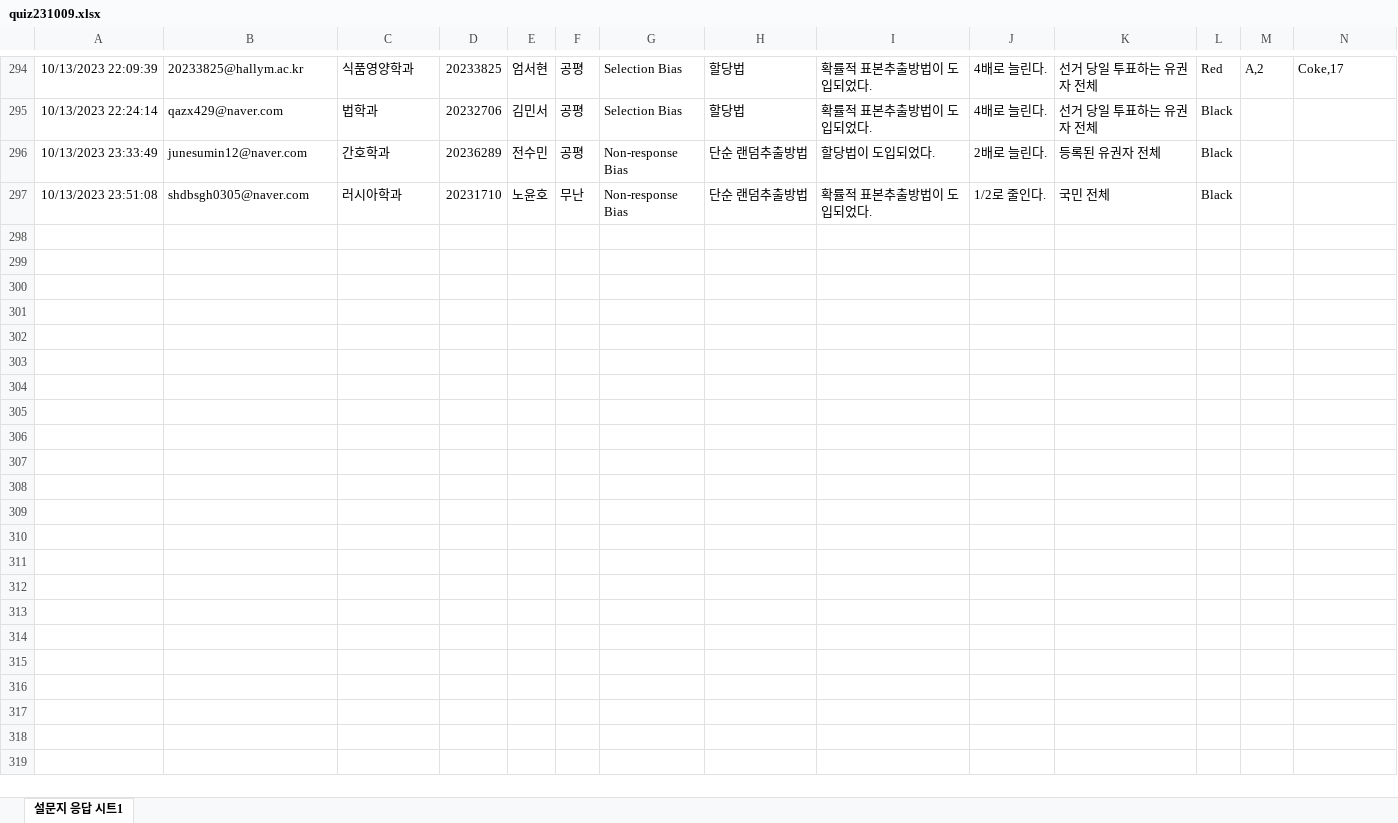
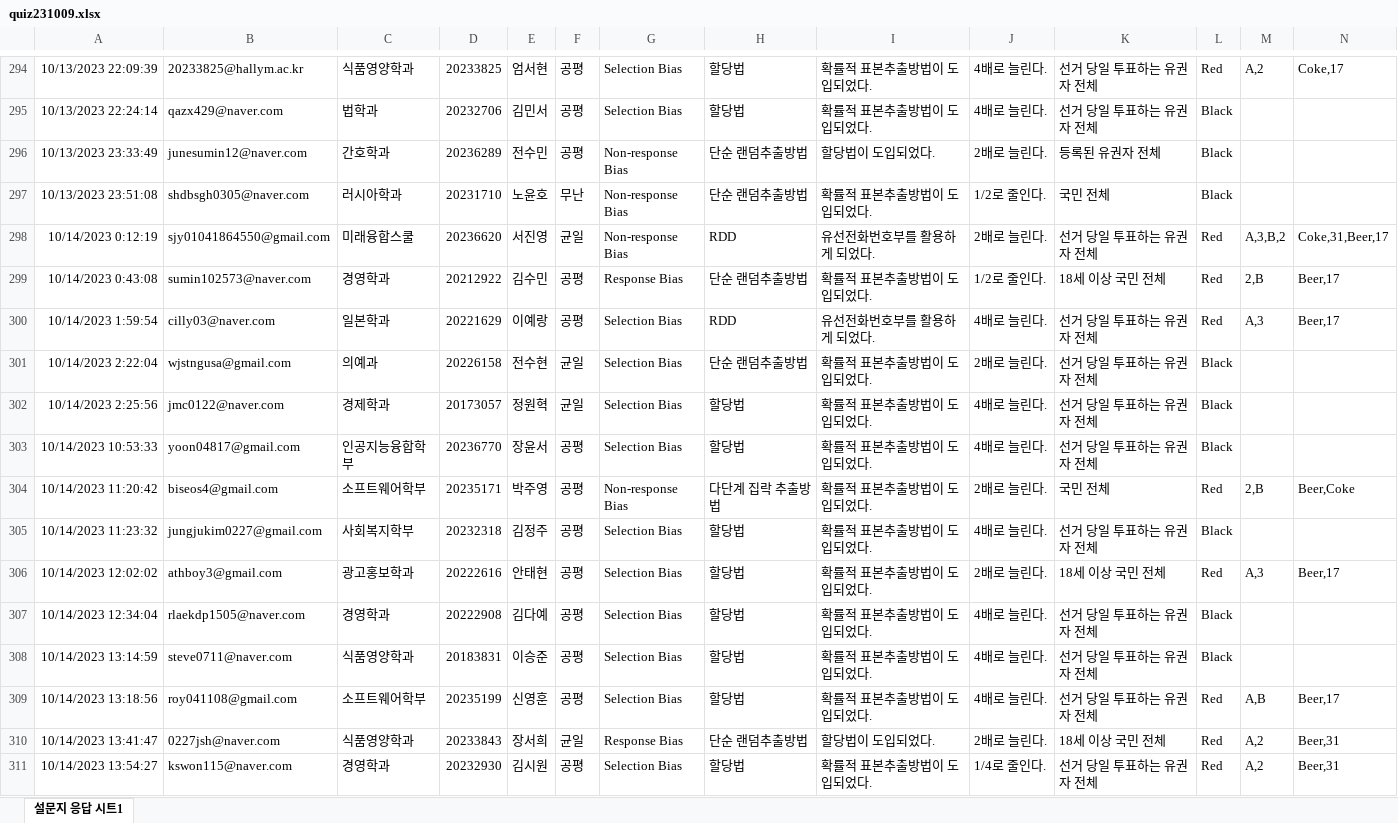
Before and after one commit to kwlee58/class202302, an Excel workbook: R/data/quiz231009.xlsx, sheet 설문지 응답 시트1, drawn as a sheet; only a part is shown, gaps mark what is left out; values as stored, in another font and other column widths than the file's, no borders; rows hold the shown columns only; the diff names each change by its address in the sheet, - before the commit and + after, or states it on an @@ line.

```diff
--- a/R/data/quiz231009.xlsx (sheet 설문지 응답 시트1)
+++ b/R/data/quiz231009.xlsx (sheet 설문지 응답 시트1)
+row 298: 10/14/2023 0:12:19 | sjy01041864550@gmail.com | 미래융합스쿨 | 20236620 | 서진영 | 균일 | Non-response Bias | RDD | 유선전화번호부를 활용하게 되었다. | 2배로 늘린다. | 선거 당일 투표하는 유권자 전체 | Red | A,3,B,2 | Coke,31,Beer,17
+row 299: 10/14/2023 0:43:08 | sumin102573@naver.com | 경영학과 | 20212922 | 김수민 | 공평 | Response Bias | 단순 랜덤추출방법 | 확률적 표본추출방법이 도입되었다. | 1/2로 줄인다. | 18세 이상 국민 전체 | Red | 2,B | Beer,17
+row 300: 10/14/2023 1:59:54 | cilly03@naver.com | 일본학과 | 20221629 | 이예랑 | 공평 | Selection Bias | RDD | 유선전화번호부를 활용하게 되었다. | 4배로 늘린다. | 선거 당일 투표하는 유권자 전체 | Red | A,3 | Beer,17
+row 301: 10/14/2023 2:22:04 | wjstngusa@gmail.com | 의예과 | 20226158 | 전수현 | 균일 | Selection Bias | 단순 랜덤추출방법 | 확률적 표본추출방법이 도입되었다. | 2배로 늘린다. | 선거 당일 투표하는 유권자 전체 | Black
+row 302: 10/14/2023 2:25:56 | jmc0122@naver.com | 경제학과 | 20173057 | 정원혁 | 균일 | Selection Bias | 할당법 | 확률적 표본추출방법이 도입되었다. | 4배로 늘린다. | 선거 당일 투표하는 유권자 전체 | Black
+row 303: 10/14/2023 10:53:33 | yoon04817@gmail.com | 인공지능융합학부 | 20236770 | 장윤서 | 공평 | Selection Bias | 할당법 | 확률적 표본추출방법이 도입되었다. | 4배로 늘린다. | 선거 당일 투표하는 유권자 전체 | Black
+row 304: 10/14/2023 11:20:42 | biseos4@gmail.com | 소프트웨어학부 | 20235171 | 박주영 | 공평 | Non-response Bias | 다단계 집락 추출방법 | 확률적 표본추출방법이 도입되었다. | 2배로 늘린다. | 국민 전체 | Red | 2,B | Beer,Coke
+row 305: 10/14/2023 11:23:32 | jungjukim0227@gmail.com | 사회복지학부 | 20232318 | 김정주 | 공평 | Selection Bias | 할당법 | 확률적 표본추출방법이 도입되었다. | 4배로 늘린다. | 선거 당일 투표하는 유권자 전체 | Black
+row 306: 10/14/2023 12:02:02 | athboy3@gmail.com | 광고홍보학과 | 20222616 | 안태현 | 공평 | Selection Bias | 할당법 | 확률적 표본추출방법이 도입되었다. | 2배로 늘린다. | 18세 이상 국민 전체 | Red | A,3 | Beer,17
+row 307: 10/14/2023 12:34:04 | rlaekdp1505@naver.com | 경영학과 | 20222908 | 김다예 | 공평 | Selection Bias | 할당법 | 확률적 표본추출방법이 도입되었다. | 4배로 늘린다. | 선거 당일 투표하는 유권자 전체 | Black
+row 308: 10/14/2023 13:14:59 | steve0711@naver.com | 식품영양학과 | 20183831 | 이승준 | 공평 | Selection Bias | 할당법 | 확률적 표본추출방법이 도입되었다. | 4배로 늘린다. | 선거 당일 투표하는 유권자 전체 | Black
+row 309: 10/14/2023 13:18:56 | roy041108@gmail.com | 소프트웨어학부 | 20235199 | 신영훈 | 공평 | Selection Bias | 할당법 | 확률적 표본추출방법이 도입되었다. | 4배로 늘린다. | 선거 당일 투표하는 유권자 전체 | Red | A,B | Beer,17
+row 310: 10/14/2023 13:41:47 | 0227jsh@naver.com | 식품영양학과 | 20233843 | 장서희 | 균일 | Response Bias | 단순 랜덤추출방법 | 할당법이 도입되었다. | 2배로 늘린다. | 18세 이상 국민 전체 | Red | A,2 | Beer,31
+row 311: 10/14/2023 13:54:27 | kswon115@naver.com | 경영학과 | 20232930 | 김시원 | 공평 | Selection Bias | 할당법 | 확률적 표본추출방법이 도입되었다. | 1/4로 줄인다. | 선거 당일 투표하는 유권자 전체 | Red | A,2 | Beer,31
```
Also changed, not shown: R/data/quiz231002.xlsx, R/data/quiz231002_tmp.xlsx, 25 other files.
